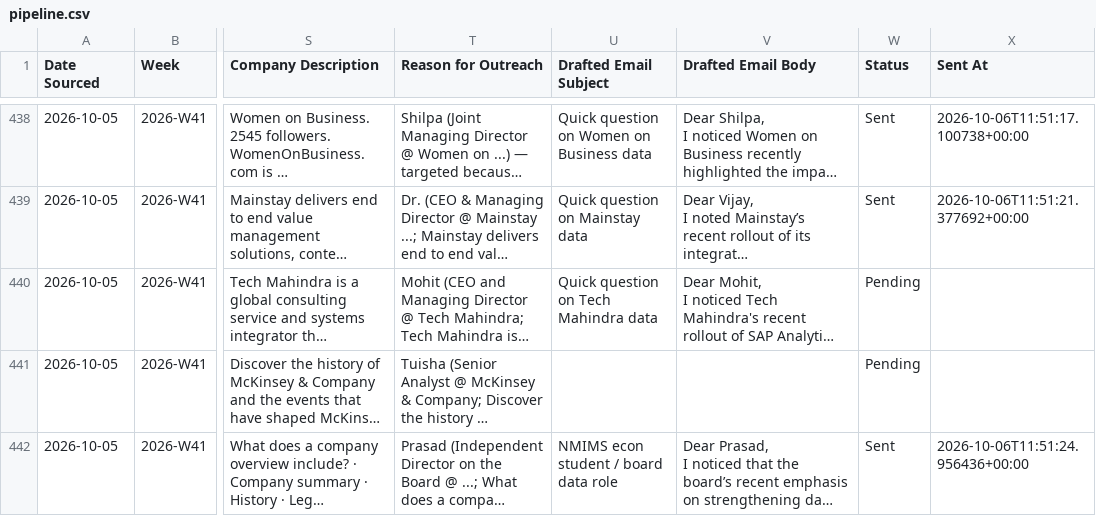
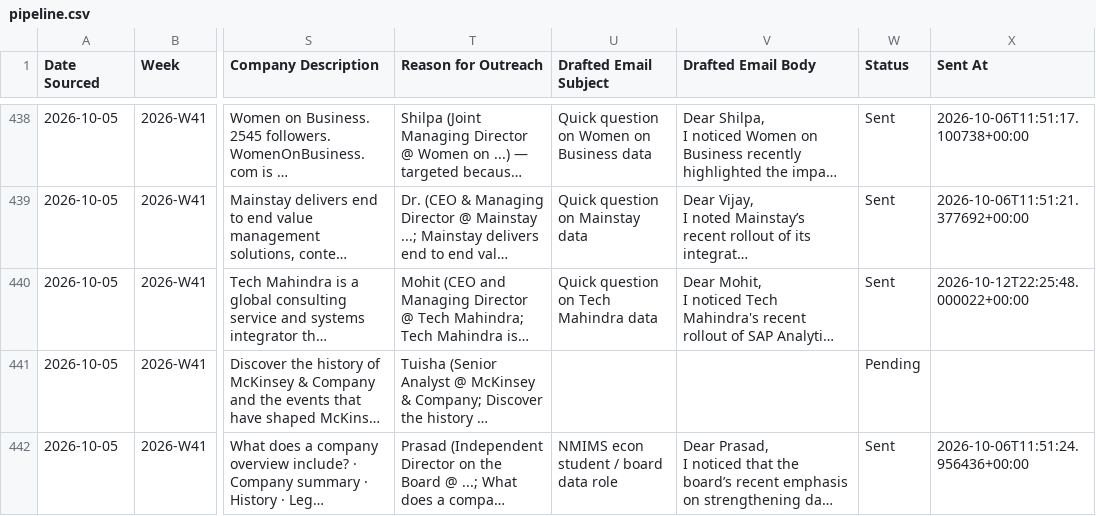
Before and after one commit to tanmaykaper/Automated-Targeted-Cold-Emailer, a CSV file: state/pipeline.csv, drawn as a sheet; only a part is shown, gaps mark what is left out; long unchanged cells end in …; the diff covers the shown part only; the diff names each change by its address in the sheet, - before the commit and + after, or states it on an @@ line.

```diff
--- a/state/pipeline.csv
+++ b/state/pipeline.csv
-W440 (Status): Pending
+W440 (Status): Sent
-X440 (Sent At): (empty)
+X440 (Sent At): 2026-10-12T22:25:48.000022+00:00
```
Also changed, not shown: 18 edited cells elsewhere in this file, 2 other files.
